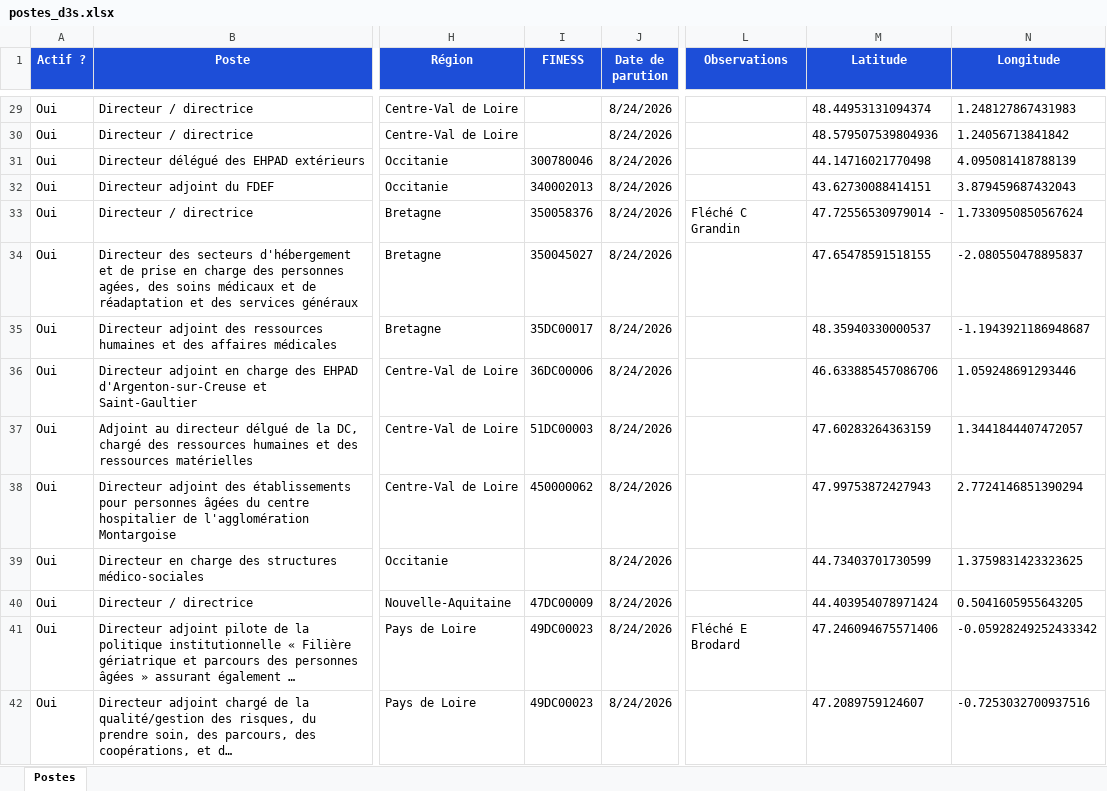
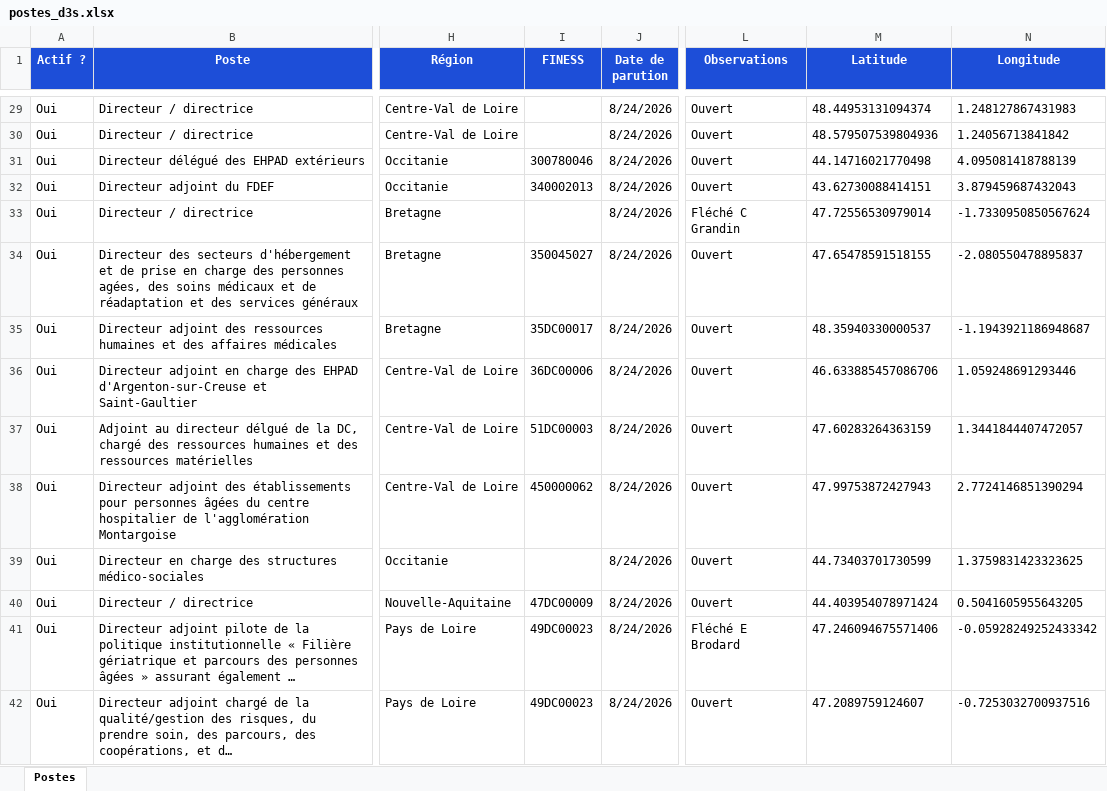
Before and after one commit to Olivier1972348/carte-interactive-D3S, an Excel workbook: data/postes_d3s.xlsx, sheet Postes, drawn as a sheet; only a part is shown, gaps mark what is left out; long unchanged cells end in …; values as stored, in another font and other column widths than the file's, no borders; conditional formats and table styles not drawn; the diff covers the shown part only; the diff names each change by its address in the sheet, - before the commit and + after, or states it on an @@ line.

```diff
--- a/data/postes_d3s.xlsx (sheet Postes)
+++ b/data/postes_d3s.xlsx (sheet Postes)
-L29:L32 (Observations): (empty)
+L29:L32 (Observations): Ouvert
-I33 (FINESS): 350058376
+I33 (FINESS): (empty)
-M33 (Latitude): 47.72556530979014 -
+M33 (Latitude): 47.72556530979014
-N33 (Longitude): 1.7330950850567624
+N33 (Longitude): -1.7330950850567624
-L34:L40 (Observations): (empty)
+L34:L40 (Observations): Ouvert
-L42 (Observations): (empty)
+L42 (Observations): Ouvert
```
Also changed, not shown: 61 edited cells elsewhere in this sheet, 3 other files.
